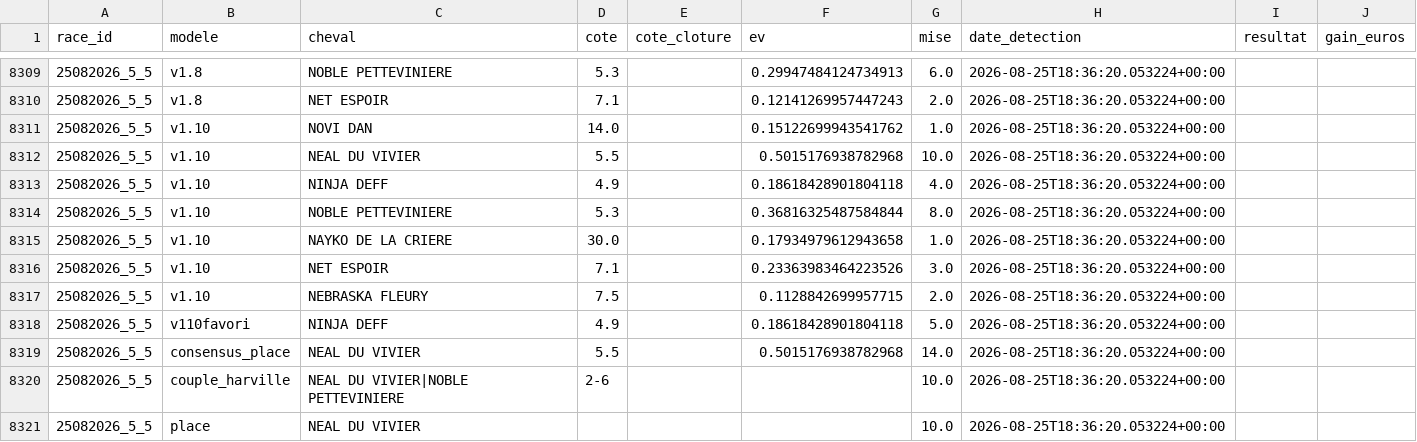
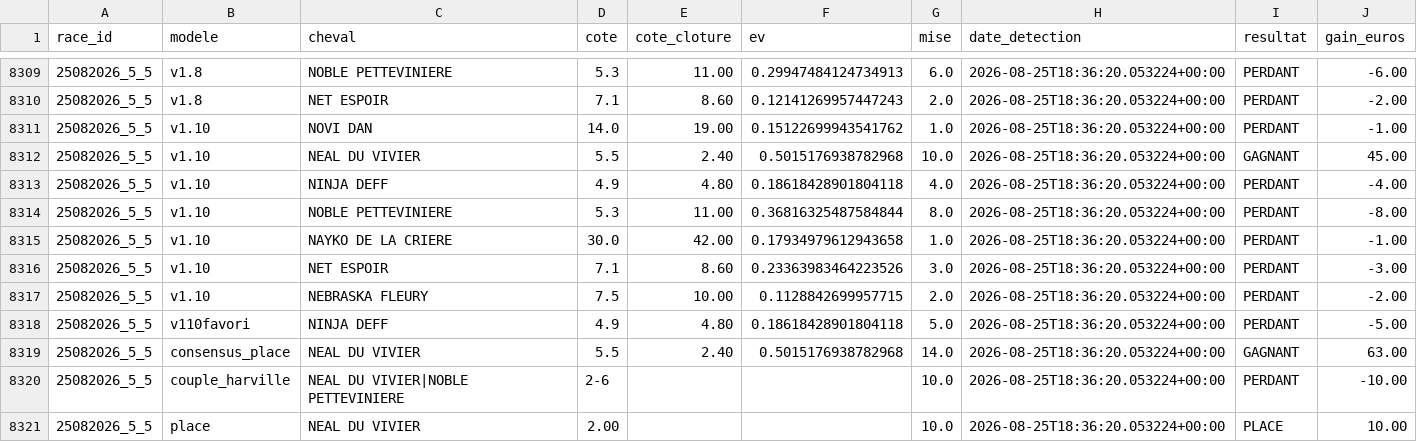
Before and after one commit to Falcon78ux/pmu-paper-trading, a CSV file: paris_virtuels.csv, drawn as a sheet; only a part is shown, gaps mark what is left out; the diff covers the shown part only.

```diff
--- a/paris_virtuels.csv
+++ b/paris_virtuels.csv
@@ -8309,13 +8309,13 @@ race_id,modele,cheval,cote,cote_cloture,ev,mise,date_detection,resultat,gain_eur
-25082026_5_5,v1.8,NOBLE PETTEVINIERE,5.3,,0.29947484124734913,6.0,2026-08-25T18:36:20.053224+00:00,,
-25082026_5_5,v1.8,NET ESPOIR,7.1,,0.12141269957447243,2.0,2026-08-25T18:36:20.053224+00:00,,
-25082026_5_5,v1.10,NOVI DAN,14.0,,0.15122699943541762,1.0,2026-08-25T18:36:20.053224+00:00,,
-25082026_5_5,v1.10,NEAL DU VIVIER,5.5,,0.5015176938782968,10.0,2026-08-25T18:36:20.053224+00:00,,
-25082026_5_5,v1.10,NINJA DEFF,4.9,,0.18618428901804118,4.0,2026-08-25T18:36:20.053224+00:00,,
-25082026_5_5,v1.10,NOBLE PETTEVINIERE,5.3,,0.36816325487584844,8.0,2026-08-25T18:36:20.053224+00:00,,
-25082026_5_5,v1.10,NAYKO DE LA CRIERE,30.0,,0.17934979612943658,1.0,2026-08-25T18:36:20.053224+00:00,,
-25082026_5_5,v1.10,NET ESPOIR,7.1,,0.23363983464223526,3.0,2026-08-25T18:36:20.053224+00:00,,
-25082026_5_5,v1.10,NEBRASKA FLEURY,7.5,,0.1128842699957715,2.0,2026-08-25T18:36:20.053224+00:00,,
-25082026_5_5,v110favori,NINJA DEFF,4.9,,0.18618428901804118,5.0,2026-08-25T18:36:20.053224+00:00,,
-25082026_5_5,consensus_place,NEAL DU VIVIER,5.5,,0.5015176938782968,14.0,2026-08-25T18:36:20.053224+00:00,,
-25082026_5_5,couple_harville,NEAL DU VIVIER|NOBLE PETTEVINIERE,2-6,,,10.0,2026-08-25T18:36:20.053224+00:00,,
-25082026_5_5,place,NEAL DU VIVIER,,,,10.0,2026-08-25T18:36:20.053224+00:00,,
+25082026_5_5,v1.8,NOBLE PETTEVINIERE,5.3,11.00,0.29947484124734913,6.0,2026-08-25T18:36:20.053224+00:00,PERDANT,-6.00
+25082026_5_5,v1.8,NET ESPOIR,7.1,8.60,0.12141269957447243,2.0,2026-08-25T18:36:20.053224+00:00,PERDANT,-2.00
+25082026_5_5,v1.10,NOVI DAN,14.0,19.00,0.15122699943541762,1.0,2026-08-25T18:36:20.053224+00:00,PERDANT,-1.00
+25082026_5_5,v1.10,NEAL DU VIVIER,5.5,2.40,0.5015176938782968,10.0,2026-08-25T18:36:20.053224+00:00,GAGNANT,45.00
+25082026_5_5,v1.10,NINJA DEFF,4.9,4.80,0.18618428901804118,4.0,2026-08-25T18:36:20.053224+00:00,PERDANT,-4.00
+25082026_5_5,v1.10,NOBLE PETTEVINIERE,5.3,11.00,0.36816325487584844,8.0,2026-08-25T18:36:20.053224+00:00,PERDANT,-8.00
+25082026_5_5,v1.10,NAYKO DE LA CRIERE,30.0,42.00,0.17934979612943658,1.0,2026-08-25T18:36:20.053224+00:00,PERDANT,-1.00
+25082026_5_5,v1.10,NET ESPOIR,7.1,8.60,0.23363983464223526,3.0,2026-08-25T18:36:20.053224+00:00,PERDANT,-3.00
+25082026_5_5,v1.10,NEBRASKA FLEURY,7.5,10.00,0.1128842699957715,2.0,2026-08-25T18:36:20.053224+00:00,PERDANT,-2.00
+25082026_5_5,v110favori,NINJA DEFF,4.9,4.80,0.18618428901804118,5.0,2026-08-25T18:36:20.053224+00:00,PERDANT,-5.00
+25082026_5_5,consensus_place,NEAL DU VIVIER,5.5,2.40,0.5015176938782968,14.0,2026-08-25T18:36:20.053224+00:00,GAGNANT,63.00
+25082026_5_5,couple_harville,NEAL DU VIVIER|NOBLE PETTEVINIERE,2-6,,,10.0,2026-08-25T18:36:20.053224+00:00,PERDANT,-10.00
+25082026_5_5,place,NEAL DU VIVIER,2.00,,,10.0,2026-08-25T18:36:20.053224+00:00,PLACE,10.00
```
Also changed, not shown: 39 edited cells elsewhere in this file, 16 other files.
